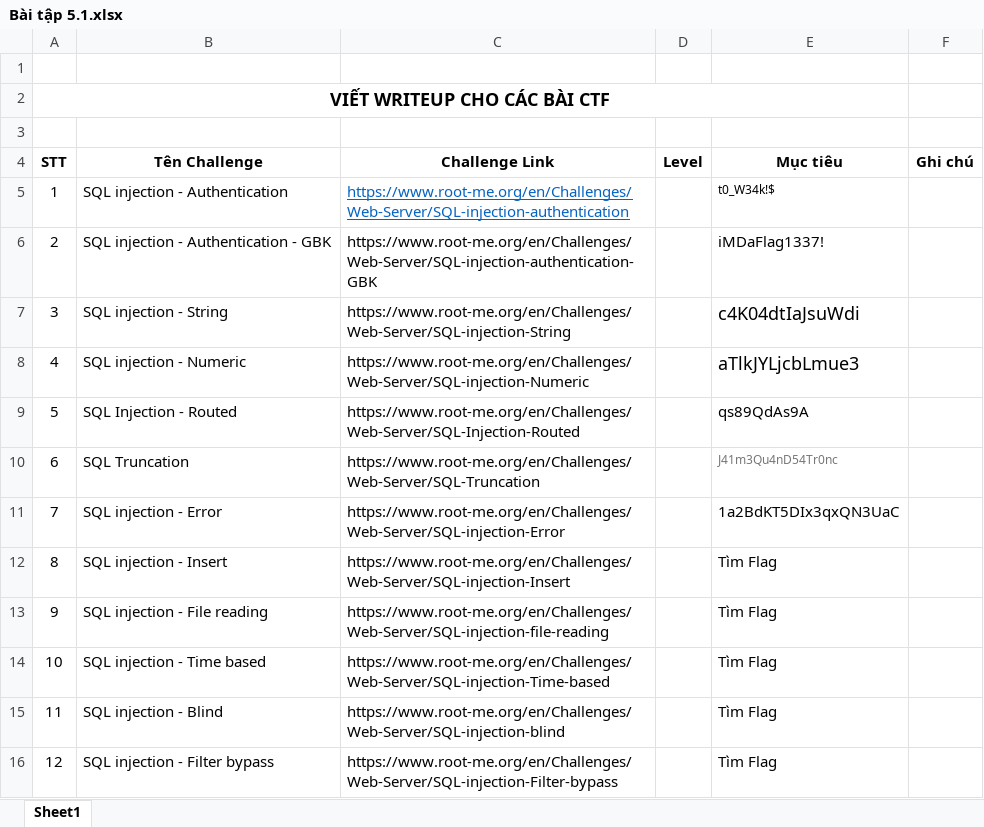
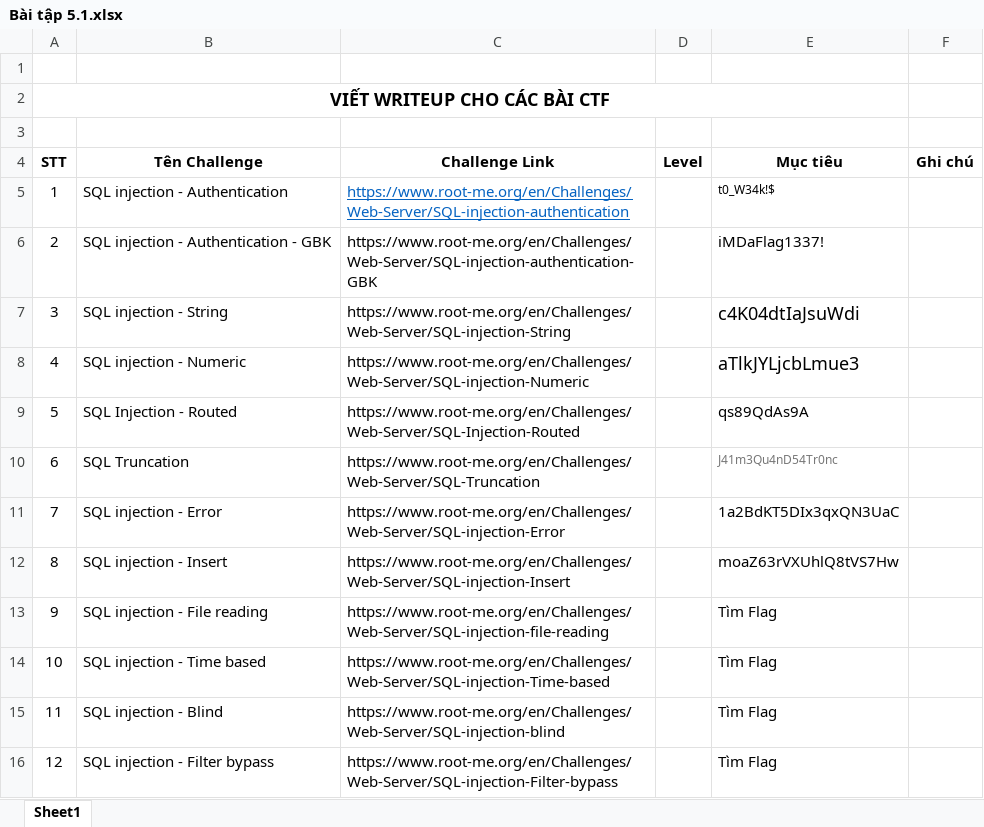
Before and after one commit to anhkiet1227/NT213_Web-and-Application-Security_Excercise, an Excel workbook: BT3456/Bài tập 5.1.xlsx, sheet Sheet1, drawn as a sheet; values as stored, in another font and other column widths than the file's, no borders; the diff names each change by its address in the sheet, - before the commit and + after, or states it on an @@ line.

```diff
--- a/BT3456/Bài tập 5.1.xlsx (sheet Sheet1)
+++ b/BT3456/Bài tập 5.1.xlsx (sheet Sheet1)
-E12 (Mục tiêu): Tìm Flag
+E12 (Mục tiêu): moaZ63rVXUhlQ8tVS7Hw
```
Also changed, not shown: 2 other files.
